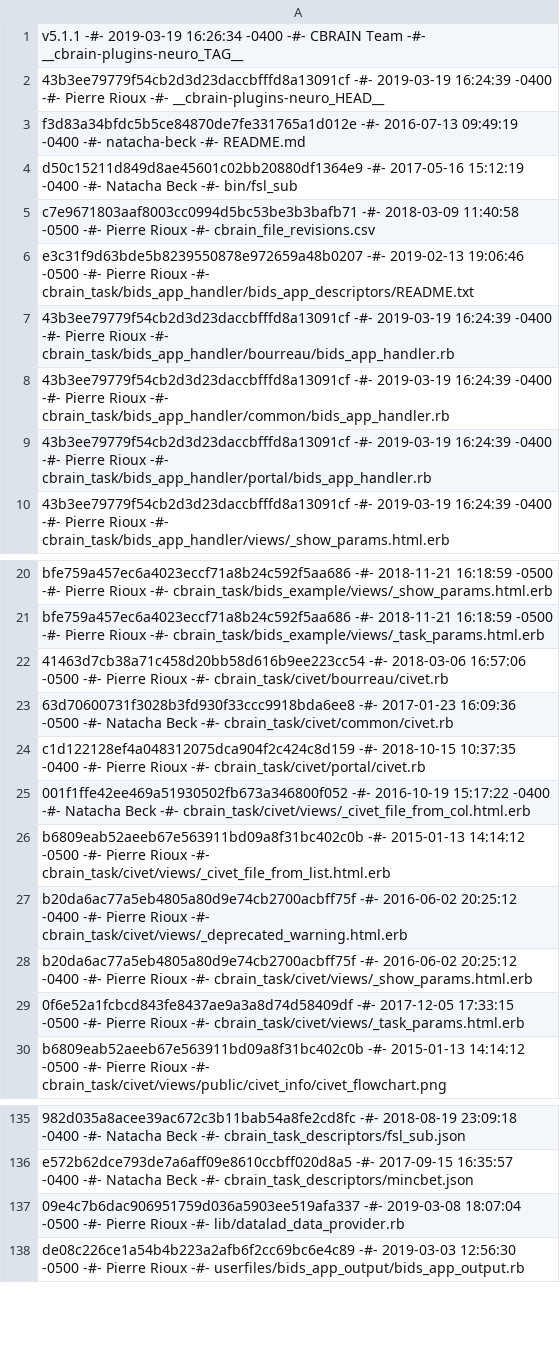
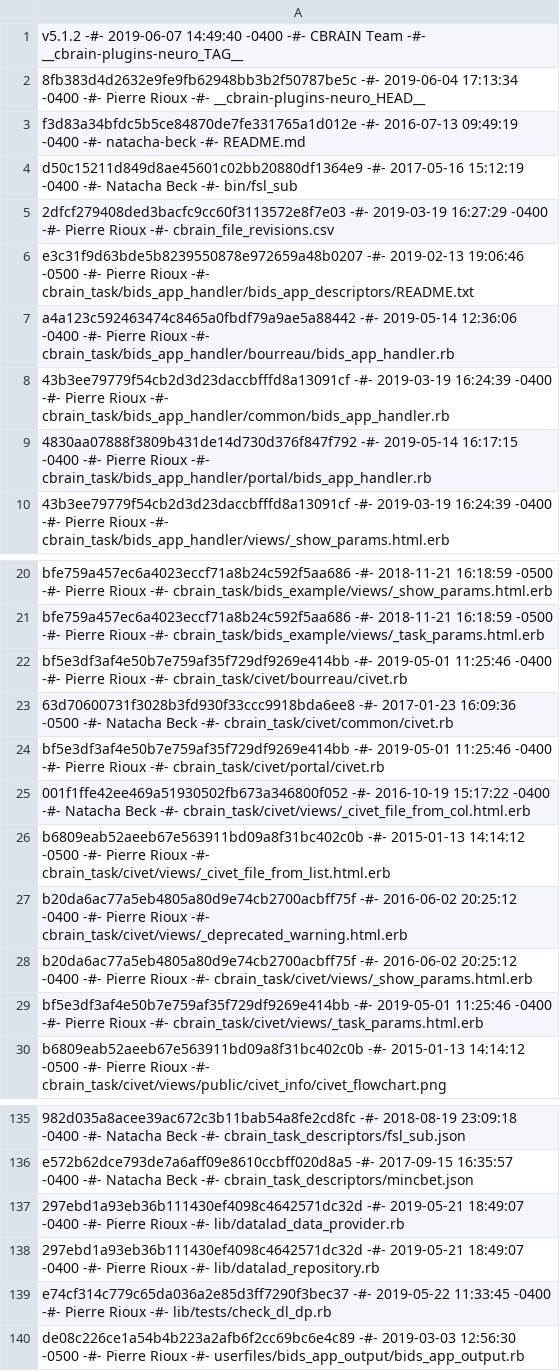
Before and after one commit to aces/cbrain-plugins-neuro, a CSV file: cbrain_file_revisions.csv, drawn as a sheet; only a part is shown, gaps mark what is left out; the diff covers the shown part only; the diff names each change by its address in the sheet, - before the commit and + after, or states it on an @@ line.

Commit message:
Added flatfile for revisions for 5.1.2

```diff
--- a/cbrain_file_revisions.csv
+++ b/cbrain_file_revisions.csv
-A1: v5.1.1 -#- 2019-03-19 16:26:34 -0400 -#-…
+A1: v5.1.2 -#- 2019-06-07 14:49:40 -0400 -#-…
-A2: 43b3ee79779f54cb2d3d23daccbfffd8a13091cf -#- 2019-03-19 16:24:39 -0400 -#-…
+A2: 8fb383d4d2632e9fe9fb62948bb3b2f50787be5c -#- 2019-06-04 17:13:34 -0400 -#-…
-A5: c7e9671803aaf8003cc0994d5bc53be3b3bafb71 -#- 2018-03-09 11:40:58 -0500 -#- Pierre…
+A5: 2dfcf279408ded3bacfc9cc60f3113572e8f7e03 -#- 2019-03-19 16:27:29 -0400 -#- Pierre…
-A7: 43b3ee79779f54cb2d3d23daccbfffd8a13091cf -#- 2019-03-19 16:24:39 -0400 -#-…
+A7: a4a123c592463474c8465a0fbdf79a9ae5a88442 -#- 2019-05-14 12:36:06 -0400 -#-…
-A9: 43b3ee79779f54cb2d3d23daccbfffd8a13091cf -#- 2019-03-19 16:24:39 -0400 -#-…
+A9: 4830aa07888f3809b431de14d730d376f847f792 -#- 2019-05-14 16:17:15 -0400 -#-…
-A22: 41463d7cb38a71c458d20bb58d616b9ee223cc54 -#- 2018-03-06 16:57:06 -0500 -#- Pierre…
+A22: bf5e3df3af4e50b7e759af35f729df9269e414bb -#- 2019-05-01 11:25:46 -0400 -#- Pierre…
-A24: c1d122128ef4a048312075dca904f2c424c8d159 -#- 2018-10-15 10:37:35 -0400 -#-…
+A24: bf5e3df3af4e50b7e759af35f729df9269e414bb -#- 2019-05-01 11:25:46 -0400 -#-…
-A29: 0f6e52a1fcbcd843fe8437ae9a3a8d74d58409df -#- 2017-12-05 17:33:15 -0500 -#- Pierre…
+A29: bf5e3df3af4e50b7e759af35f729df9269e414bb -#- 2019-05-01 11:25:46 -0400 -#- Pierre…
-A137: 09e4c7b6dac906951759d036a5903ee519afa337 -#- 2019-03-08 18:07:04 -0500 -#- Pierre…
+A137: 297ebd1a93eb36b111430ef4098c4642571dc32d -#- 2019-05-21 18:49:07 -0400 -#- Pierre…
+row 138: 297ebd1a93eb36b111430ef4098c4642571dc32d -#- 2019-05-21 18:49:07 -0400 -#- Pierre Rioux -#- lib/datalad_repository.rb
+row 139: e74cf314c779c65da036a2e85d3ff7290f3bec37 -#- 2019-05-22 11:33:45 -0400 -#- Pierre Rioux -#- lib/tests/check_dl_dp.rb
```
Also changed, not shown: 2 edited cells elsewhere in this file.
